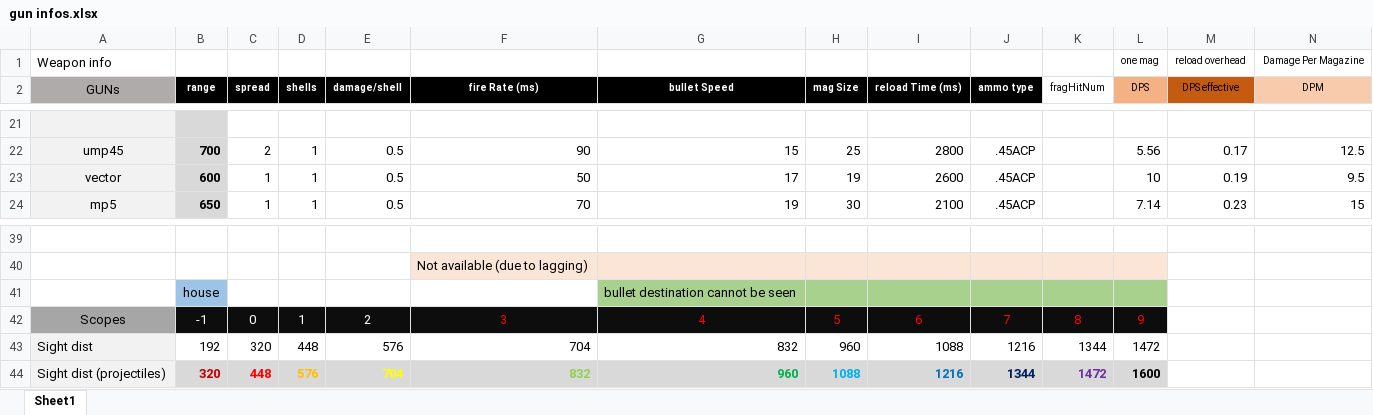
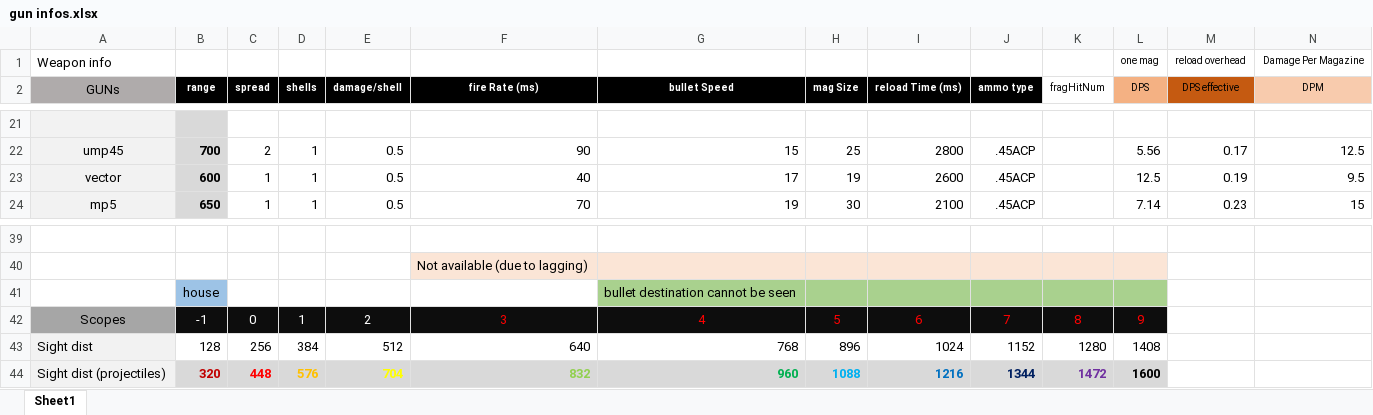
Before and after one commit to blueSparrow2000/blackout, an Excel workbook: gun infos.xlsx, sheet Sheet1, drawn as a sheet; only a part is shown, gaps mark what is left out; values as stored, in another font and other column widths than the file's, no borders; the diff names each change by its address in the sheet, - before the commit and + after, or states it on an @@ line.

```diff
--- a/gun infos.xlsx (sheet Sheet1)
+++ b/gun infos.xlsx (sheet Sheet1)
-F23 (fire Rate (ms)): 50
+F23 (fire Rate (ms)): 40
-L23 (DPS): 10
+L23 (DPS): 12.5
-B43 (range): 192
+B43 (range): 128
-C43 (spread): 320
+C43 (spread): 256
-D43 (shells): 448
+D43 (shells): 384
-E43 (damage/shell): 576
+E43 (damage/shell): 512
-F43 (fire Rate (ms)): 704
+F43 (fire Rate (ms)): 640
-G43 (bullet Speed): 832
+G43 (bullet Speed): 768
-H43 (mag Size): 960
+H43 (mag Size): 896
-I43 (reload Time (ms)): 1088
+I43 (reload Time (ms)): 1024
-J43 (ammo type): 1216
+J43 (ammo type): 1152
-K43 (fragHitNum): 1344
+K43 (fragHitNum): 1280
-L43 (DPS): 1472
+L43 (DPS): 1408
```
Also changed, not shown: 3 other files.
